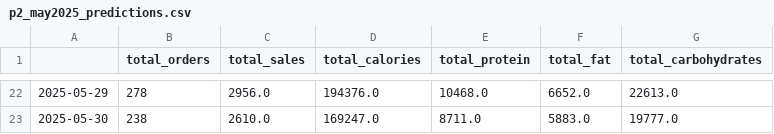
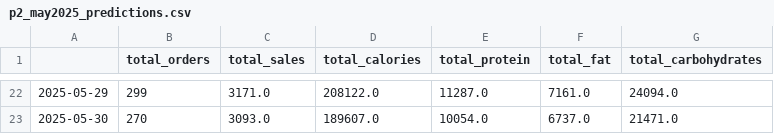
Before and after one commit to CoirRaincoat/CSJ-Math-Modeling, a CSV file: output/p2_may2025_predictions.csv, drawn as a sheet; only a part is shown, gaps mark what is left out; the diff covers the shown part only.

```diff
--- a/output/p2_may2025_predictions.csv
+++ b/output/p2_may2025_predictions.csv
@@ -22,2 +22,2 @@
-2025-05-29,278,2956.0,194376.0,10468.0,6652.0,22613.0
-2025-05-30,238,2610.0,169247.0,8711.0,5883.0,19777.0
+2025-05-29,299,3171.0,208122.0,11287.0,7161.0,24094.0
+2025-05-30,270,3093.0,189607.0,10054.0,6737.0,21471.0
```
Also changed, not shown: 120 edited cells elsewhere in this file, output/p3_meal_plan_detail.csv, 14 other files.
